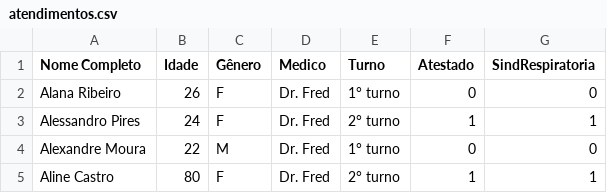
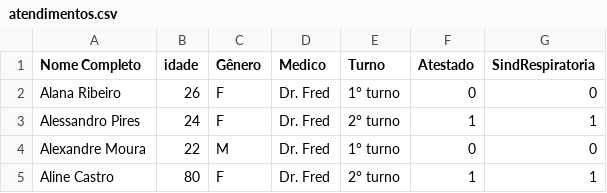
Before and after one commit to dhanielpereira-star/atividade, a CSV file: atendimentos.csv, drawn as a sheet; only a part is shown.

```diff
--- a/atendimentos.csv
+++ b/atendimentos.csv
@@ -1,2 +1,2 @@
-Nome Completo,Idade,Gênero,Medico,Turno,Atestado,SindRespiratoria
+Nome Completo,idade,Gênero,Medico,Turno,Atestado,SindRespiratoria
 Alana Ribeiro,26,F,Dr. Fred,1° turno,0,0
```
Also changed, not shown: 1 other file.
